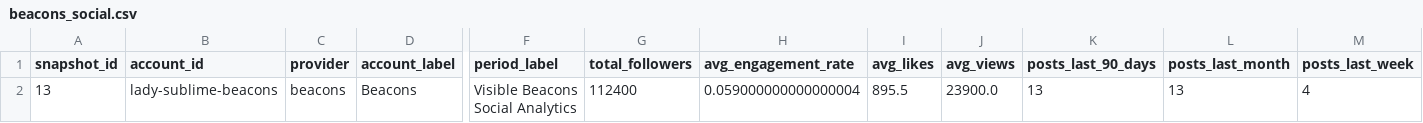
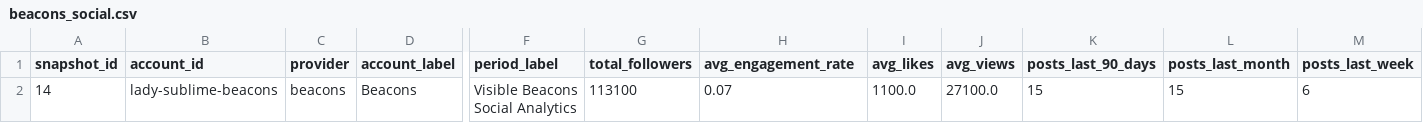
Before and after one commit to Trippaeon3/sublime-social-tracker-site, a CSV file: dashboard/data/beacons_social.csv, drawn as a sheet; only a part is shown, gaps mark what is left out; removed rows and columns are numbered as before the commit, all else as after; rows hold the shown columns only; the diff names each change by its address in the sheet, - before the commit and + after, or states it on an @@ line.

```diff
--- a/dashboard/data/beacons_social.csv
+++ b/dashboard/data/beacons_social.csv
-row 2: 13 | lady-sublime-beacons | beacons | Beacons | Visible Beacons Social Analytics | 112400 | 0.059000000000000004 | 895.5 | 23900.0 | 13 | 13 | 4
+row 2: 14 | lady-sublime-beacons | beacons | Beacons | Visible Beacons Social Analytics | 113100 | 0.07 | 1100.0 | 27100.0 | 15 | 15 | 6
```
Also changed, not shown: dashboard/data/ahrefs_web_history.csv, dashboard/data/beacons_social_history.csv, 13 other files.
